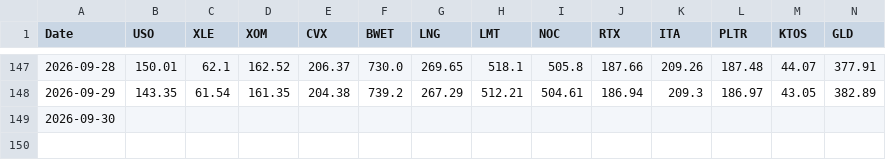
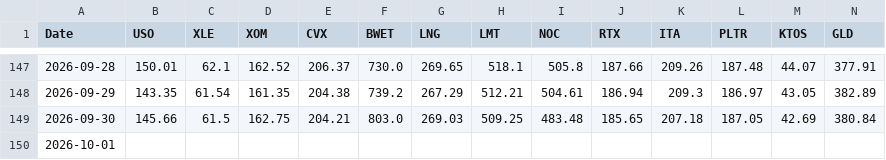
Before and after one commit to gohjhb92/Iran-War, a CSV file: docs/tracker.csv, drawn as a sheet; only a part is shown, gaps mark what is left out; addresses are those after the commit; rows hold the shown columns only; the diff names each change by its address in the sheet, - before the commit and + after, or states it on an @@ line.

```diff
--- a/docs/tracker.csv
+++ b/docs/tracker.csv
+row 149: 2026-09-30 | 145.66 | 61.5 | 162.75 | 204.21 | 803.0 | 269.03 | 509.25 | 483.48 | 185.65 | 207.18 | 187.05 | 42.69 | 380.84
-A150 (Date): 2026-09-30
+A150 (Date): 2026-10-01
```
Also changed, not shown: tracker.csv.
